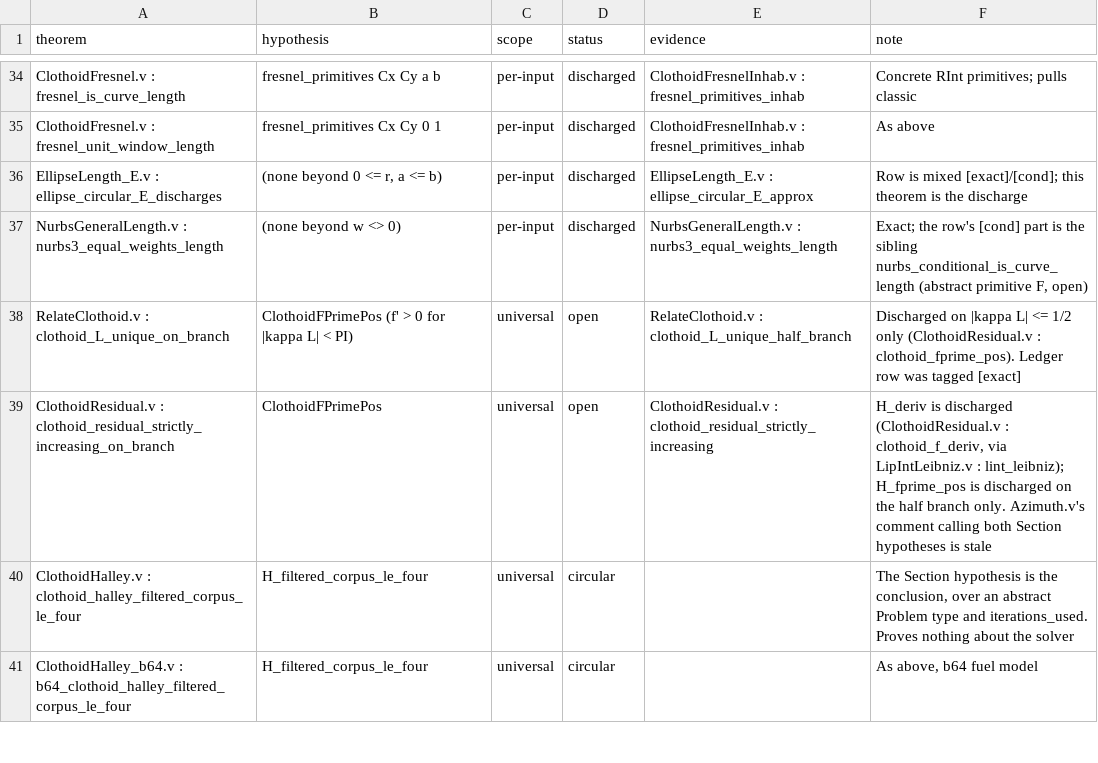
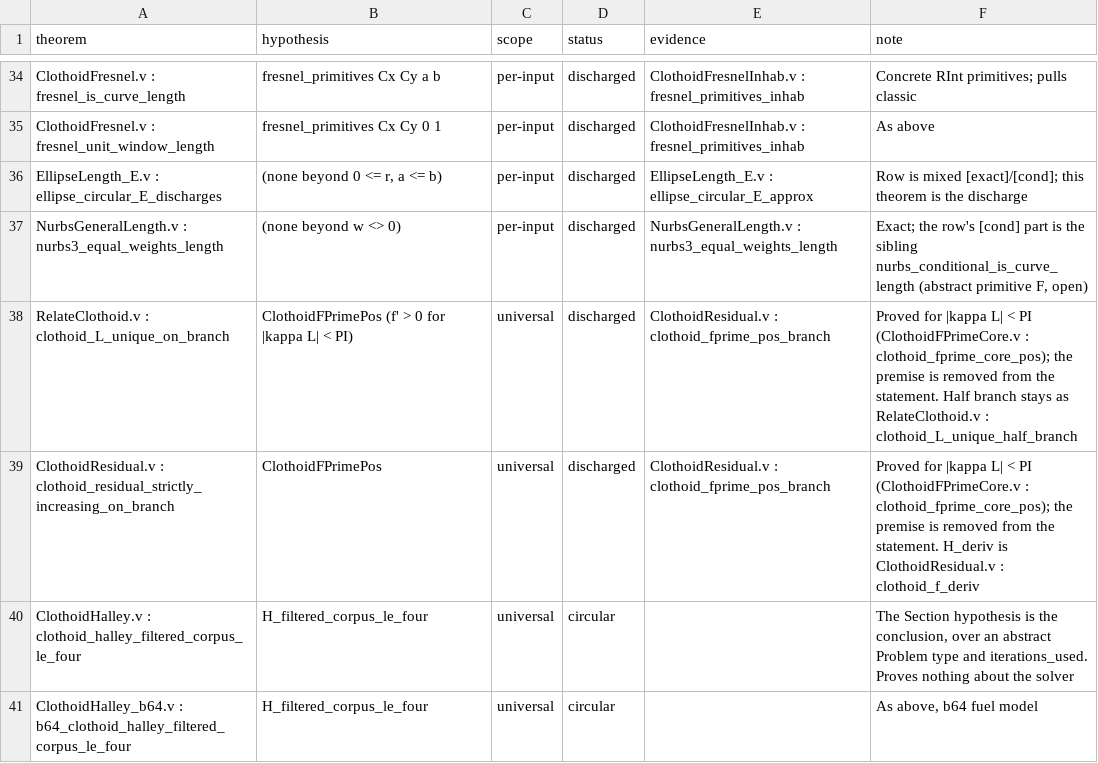
Before and after one commit to grootstebozewolf/NetTopologySuite.Proofs, a TSV file: docs/hypothesis-ledger.tsv, drawn as a sheet; only a part is shown, gaps mark what is left out.

```diff
--- a/docs/hypothesis-ledger.tsv
+++ b/docs/hypothesis-ledger.tsv
@@ -37,4 +37,4 @@ EllipseLength_E.v : ellipse_circular_E_discharges	(none beyond 0 <= r, a <= b)	p
 NurbsGeneralLength.v : nurbs3_equal_weights_length	(none beyond w <> 0)	per-input	discharged	NurbsGeneralLength.v : nurbs3_equal_weights_length	Exact; the row's [cond] part is the sibling nurbs_conditional_is_curve_length (abstract primitive F, open)
-RelateClothoid.v : clothoid_L_unique_on_branch	ClothoidFPrimePos (f' > 0 for |kappa L| < PI)	universal	open	RelateClothoid.v : clothoid_L_unique_half_branch	Discharged on |kappa L| <= 1/2 only (ClothoidResidual.v : clothoid_fprime_pos). Ledger row was tagged [exact]
-ClothoidResidual.v : clothoid_residual_strictly_increasing_on_branch	ClothoidFPrimePos	universal	open	ClothoidResidual.v : clothoid_residual_strictly_increasing	H_deriv is discharged (ClothoidResidual.v : clothoid_f_deriv, via LipIntLeibniz.v : lint_leibniz); H_fprime_pos is discharged on the half branch only. Azimuth.v's comment calling both Section hypotheses is stale
+RelateClothoid.v : clothoid_L_unique_on_branch	ClothoidFPrimePos (f' > 0 for |kappa L| < PI)	universal	discharged	ClothoidResidual.v : clothoid_fprime_pos_branch	Proved for |kappa L| < PI (ClothoidFPrimeCore.v : clothoid_fprime_core_pos); the premise is removed from the statement. Half branch stays as RelateClothoid.v : clothoid_L_unique_half_branch
+ClothoidResidual.v : clothoid_residual_strictly_increasing_on_branch	ClothoidFPrimePos	universal	discharged	ClothoidResidual.v : clothoid_fprime_pos_branch	Proved for |kappa L| < PI (ClothoidFPrimeCore.v : clothoid_fprime_core_pos); the premise is removed from the statement. H_deriv is ClothoidResidual.v : clothoid_f_deriv
 ClothoidHalley.v : clothoid_halley_filtered_corpus_le_four	H_filtered_corpus_le_four	universal	circular		The Section hypothesis is the conclusion, over an abstract Problem type and iterations_used. Proves nothing about the solver
```
Also changed, not shown: 17 other files.
